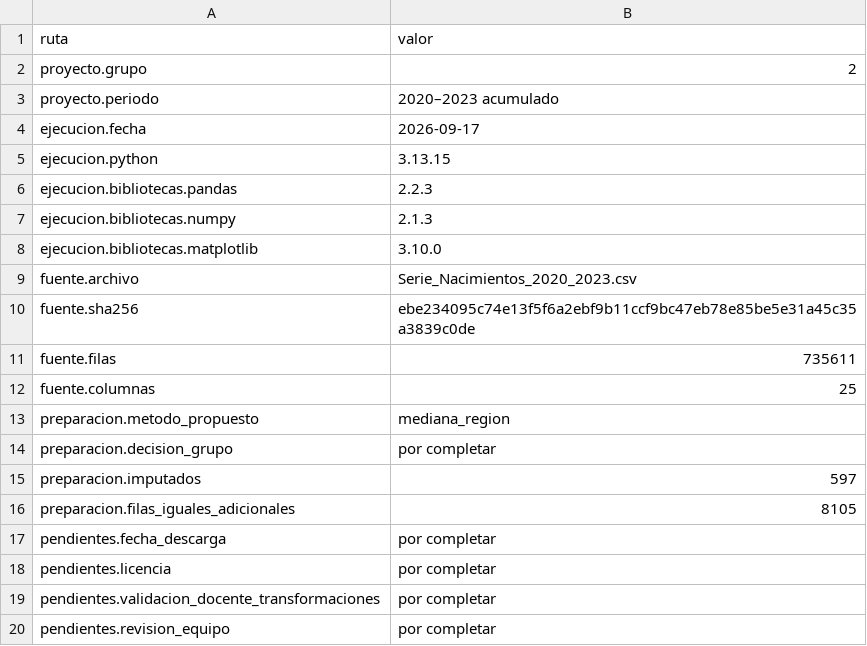
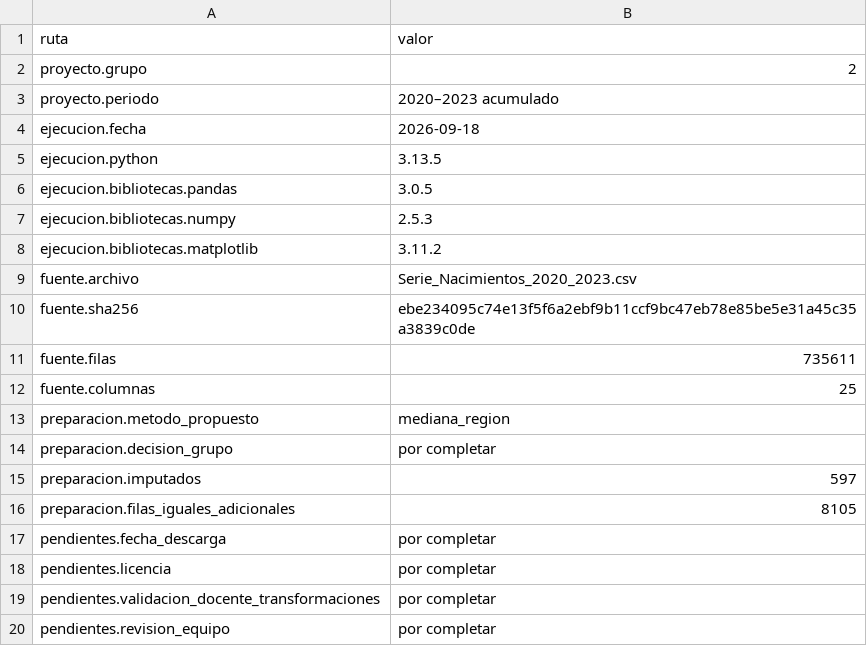
Before and after one commit to jorgealtamiranonavarrete-art/proyecto-grupo2, a CSV file: docs/f2/metadatos_aplanados.csv, drawn as a sheet.

```diff
--- a/docs/f2/metadatos_aplanados.csv
+++ b/docs/f2/metadatos_aplanados.csv
@@ -3,7 +3,7 @@ proyecto.grupo,2
 proyecto.periodo,2020–2023 acumulado
-ejecucion.fecha,2026-09-17
-ejecucion.python,3.13.15
-ejecucion.bibliotecas.pandas,2.2.3
-ejecucion.bibliotecas.numpy,2.1.3
-ejecucion.bibliotecas.matplotlib,3.10.0
+ejecucion.fecha,2026-09-18
+ejecucion.python,3.13.5
+ejecucion.bibliotecas.pandas,3.0.5
+ejecucion.bibliotecas.numpy,2.5.3
+ejecucion.bibliotecas.matplotlib,3.11.2
 fuente.archivo,Serie_Nacimientos_2020_2023.csv
```
Also changed, not shown: 17 other files.
